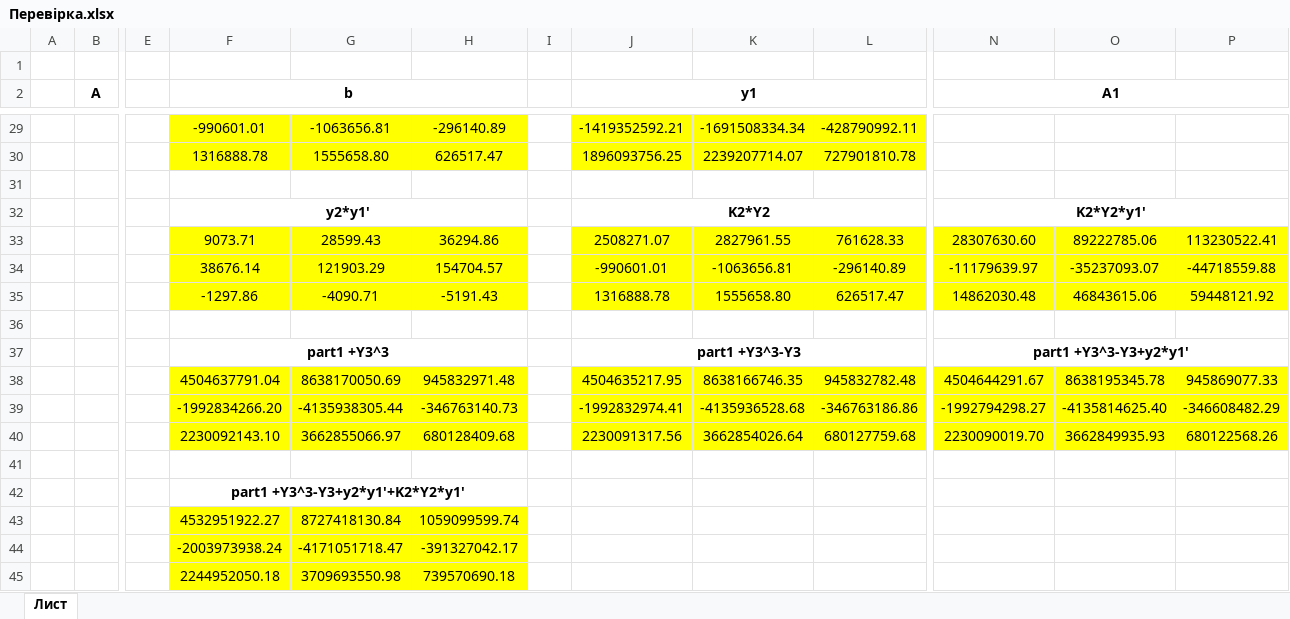
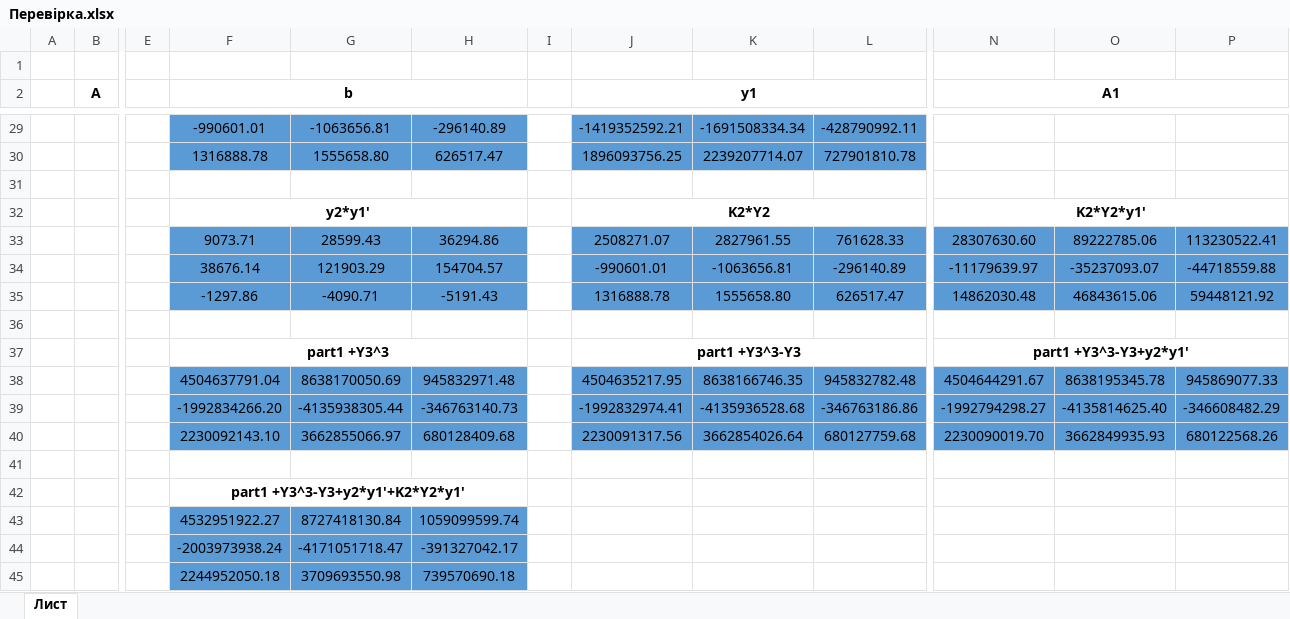
Before and after one commit to Vladislav-Pridiuk/lab2prydiuk, an Excel workbook: Перевірка.xlsx, sheet Лист, drawn as a sheet; only a part is shown, gaps mark what is left out; values as stored, in another font and other column widths than the file's, no borders; the diff covers the shown part only; the diff names each change by its address in the sheet, - before the commit and + after, or states it on an @@ line.

```diff
--- a/Перевірка.xlsx (sheet Лист)
+++ b/Перевірка.xlsx (sheet Лист)
-F29:H30 fill: #FFFF00
+F29:H30 fill: #5B9BD5
-J29:L30 fill: #FFFF00
+J29:L30 fill: #5B9BD5
-F33:H35 fill: #FFFF00
+F33:H35 fill: #5B9BD5
-J33:L35 fill: #FFFF00
+J33:L35 fill: #5B9BD5
-N33:P35 fill: #FFFF00
+N33:P35 fill: #5B9BD5
-F38:H40 fill: #FFFF00
+F38:H40 fill: #5B9BD5
-J38:L40 fill: #FFFF00
+J38:L40 fill: #5B9BD5
-N38:P40 fill: #FFFF00
+N38:P40 fill: #5B9BD5
-F43:H45 fill: #FFFF00
+F43:H45 fill: #5B9BD5
```
Also changed, not shown: cell formats elsewhere in this sheet.
